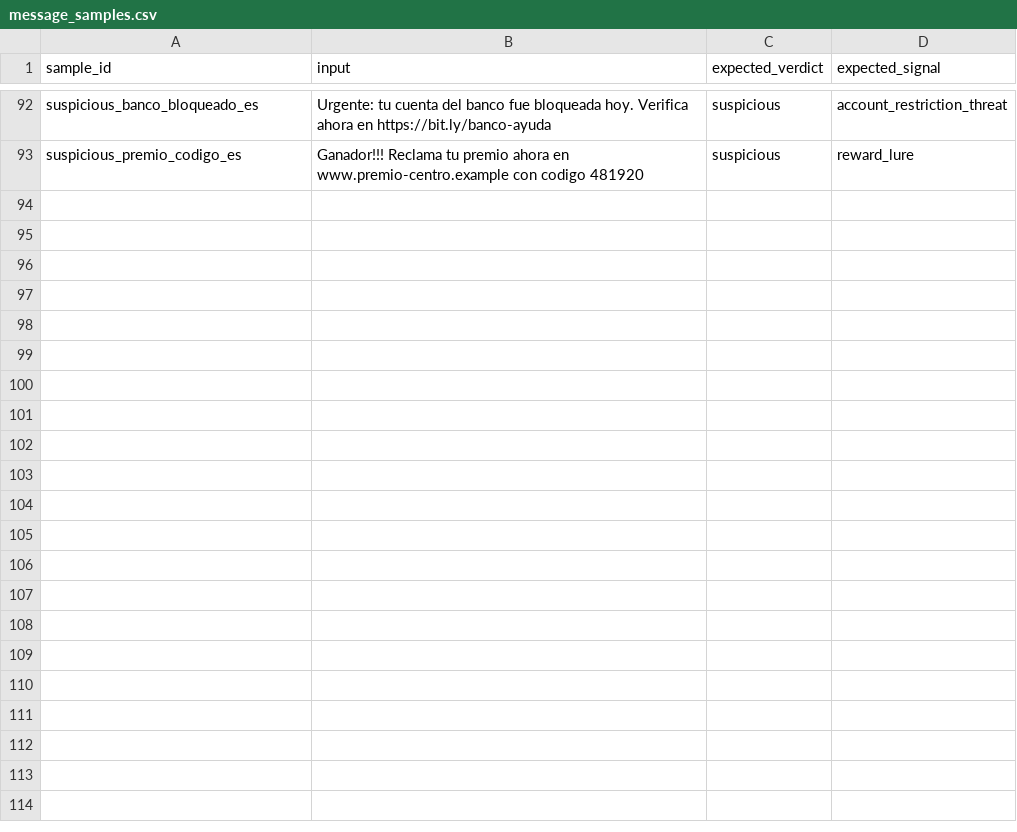
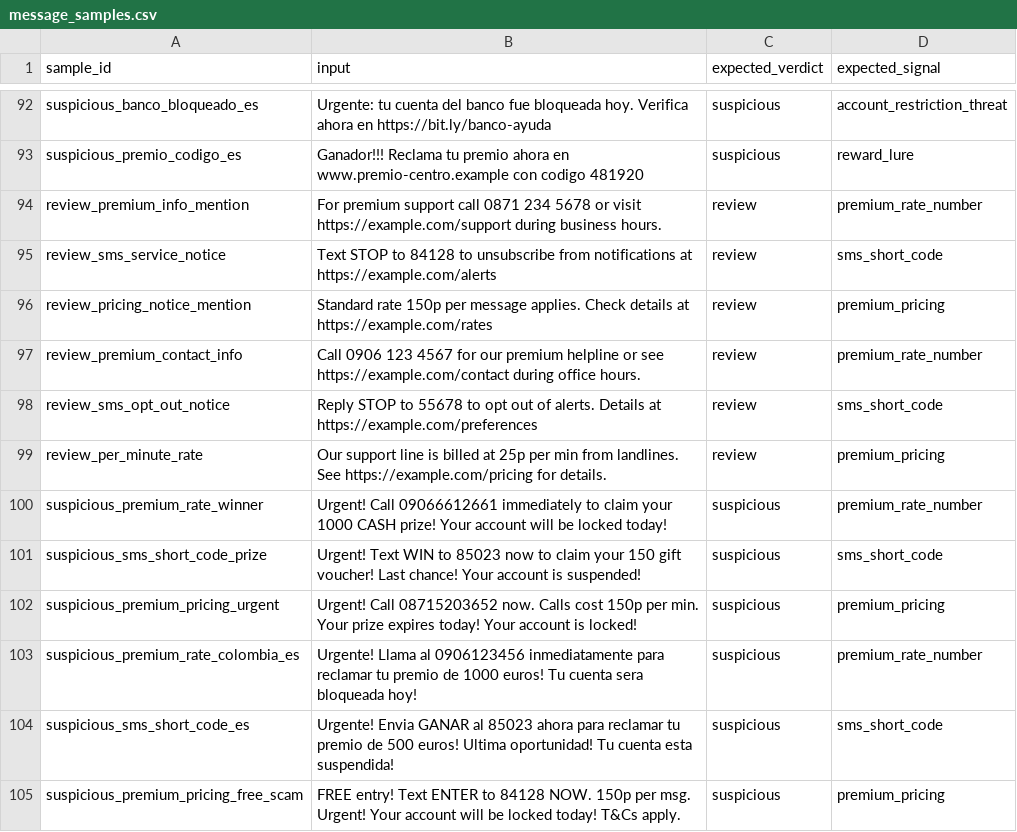
Before and after one commit to helljxnn/CyberLureAI, a CSV file: data/examples/message_samples.csv, drawn as a sheet; only a part is shown, gaps mark what is left out.

Commit message:
feat: enhance system metrics and feedback features, add new signal patterns, and update datasets

```diff
--- a/data/examples/message_samples.csv
+++ b/data/examples/message_samples.csv
@@ -93 +93,13 @@ suspicious_banco_bloqueado_es,Urgente: tu cuenta del banco fue bloqueada hoy. Ve
 suspicious_premio_codigo_es,Ganador!!! Reclama tu premio ahora en www.premio-centro.example con codigo 481920,suspicious,reward_lure
+review_premium_info_mention,For premium support call 0871 234 5678 or visit https://example.com/support during business hours.,review,premium_rate_number
+review_sms_service_notice,Text STOP to 84128 to unsubscribe from notifications at https://example.com/alerts,review,sms_short_code
+review_pricing_notice_mention,Standard rate 150p per message applies. Check details at https://example.com/rates,review,premium_pricing
+review_premium_contact_info,Call 0906 123 4567 for our premium helpline or see https://example.com/contact during office hours.,review,premium_rate_number
+review_sms_opt_out_notice,Reply STOP to 55678 to opt out of alerts. Details at https://example.com/preferences,review,sms_short_code
+review_per_minute_rate,Our support line is billed at 25p per min from landlines. See https://example.com/pricing for details.,review,premium_pricing
+suspicious_premium_rate_winner,Urgent! Call 09066612661 immediately to claim your 1000 CASH prize! Your account will be locked today!,suspicious,premium_rate_number
+suspicious_sms_short_code_prize,Urgent! Text WIN to 85023 now to claim your 150 gift voucher! Last chance! Your account is suspended!,suspicious,sms_short_code
+suspicious_premium_pricing_urgent,Urgent! Call 08715203652 now. Calls cost 150p per min. Your prize expires today! Your account is locked!,suspicious,premium_pricing
+suspicious_premium_rate_colombia_es,Urgente! Llama al 0906123456 inmediatamente para reclamar tu premio de 1000 euros! Tu cuenta sera bloqueada hoy!,suspicious,premium_rate_number
+suspicious_sms_short_code_es,Urgente! Envia GANAR al 85023 ahora para reclamar tu premio de 500 euros! Ultima oportunidad! Tu cuenta esta suspendida!,suspicious,sms_short_code
+suspicious_premium_pricing_free_scam,FREE entry! Text ENTER to 84128 NOW. 150p per msg. Urgent! Your account will be locked today! T&Cs apply.,suspicious,premium_pricing
```
Also changed, not shown: data/examples/url_samples.csv, 11 other files.
